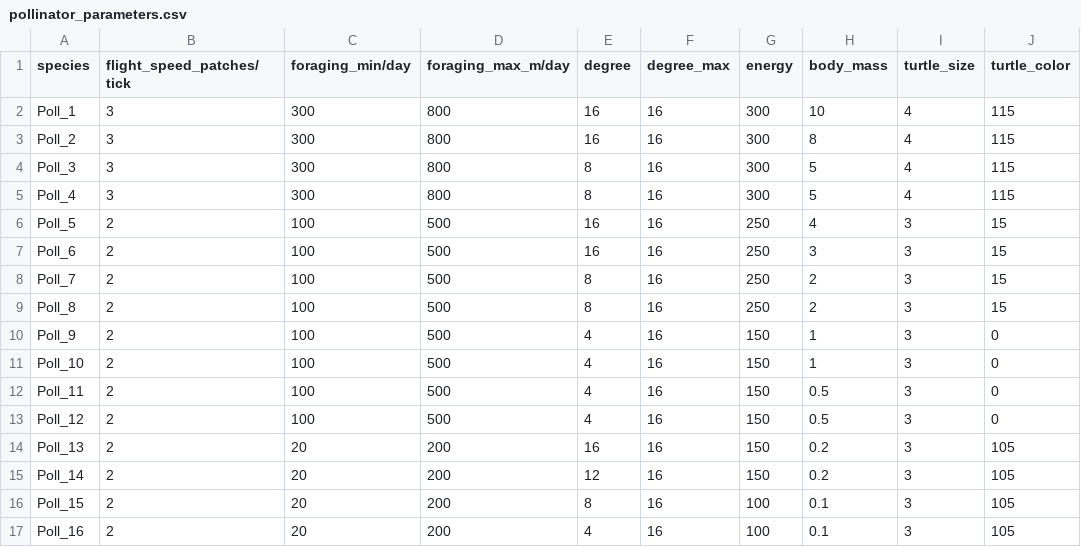
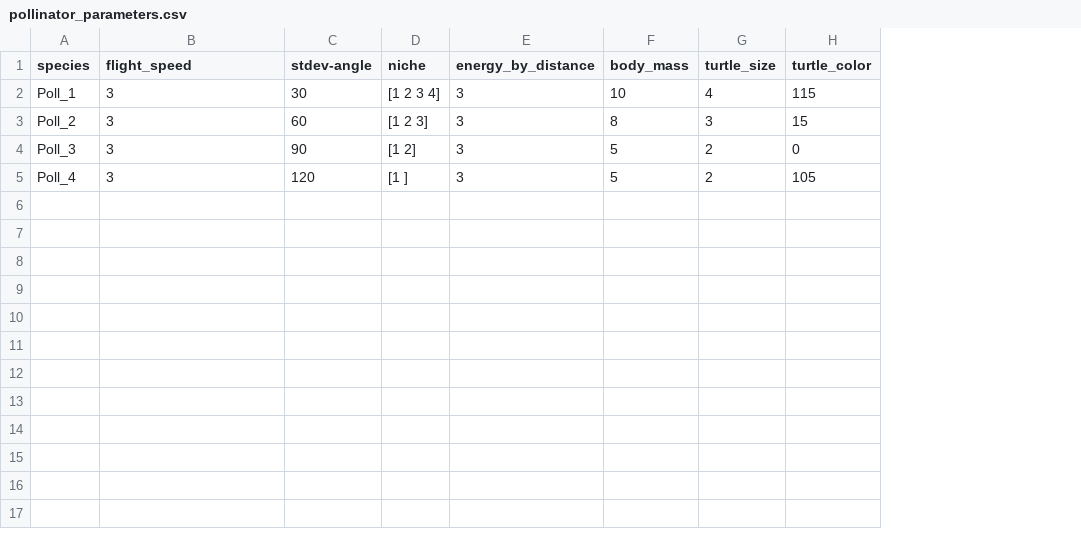
Before and after one commit to EcoComplex/pollinatorsNL, a CSV file: pollinator_parameters.csv, drawn as a sheet; removed rows and columns are numbered as before the commit, all else as after; the diff names each change by its address in the sheet, - before the commit and + after, or states it on an @@ line.

```diff
--- a/pollinator_parameters.csv
+++ b/pollinator_parameters.csv
-column C (foraging_min/day), rows 2-5: all 300
-column D (foraging_max_m/day), rows 2-5: all 800
-column E (degree), rows 2-5: 16 | 16 | 8 | 8
-column F (degree_max), rows 2-5: all 16
-column G (energy), rows 2-5: all 300
+column C (stdev-angle), rows 2-5: 30 | 60 | 90 | 120
+column D (niche), rows 2-5: [1 2 3 4] | [1 2 3] | [1 2] | [1 ]
+column E (energy_by_distance), rows 2-5: all 3
-B1: flight_speed_patches/tick
+B1: flight_speed
-G3 (turtle_size): 4
+G3 (turtle_size): 3
-H3 (turtle_color): 115
+H3 (turtle_color): 15
-G4:G5 (turtle_size): 4
+G4:G5 (turtle_size): 2
-H4 (turtle_color): 115
+H4 (turtle_color): 0
-H5 (turtle_color): 115
+H5 (turtle_color): 105
-row 6: Poll_5 | 2 | 100 | 500 | 16 | 16 | 250 | 4 | 3 | 15
-row 7: Poll_6 | 2 | 100 | 500 | 16 | 16 | 250 | 3 | 3 | 15
-row 8: Poll_7 | 2 | 100 | 500 | 8 | 16 | 250 | 2 | 3 | 15
-row 9: Poll_8 | 2 | 100 | 500 | 8 | 16 | 250 | 2 | 3 | 15
-row 10: Poll_9 | 2 | 100 | 500 | 4 | 16 | 150 | 1 | 3 | 0
-row 11: Poll_10 | 2 | 100 | 500 | 4 | 16 | 150 | 1 | 3 | 0
-row 12: Poll_11 | 2 | 100 | 500 | 4 | 16 | 150 | 0.5 | 3 | 0
-row 13: Poll_12 | 2 | 100 | 500 | 4 | 16 | 150 | 0.5 | 3 | 0
-row 14: Poll_13 | 2 | 20 | 200 | 16 | 16 | 150 | 0.2 | 3 | 105
-row 15: Poll_14 | 2 | 20 | 200 | 12 | 16 | 150 | 0.2 | 3 | 105
-row 16: Poll_15 | 2 | 20 | 200 | 8 | 16 | 100 | 0.1 | 3 | 105
-row 17: Poll_16 | 2 | 20 | 200 | 4 | 16 | 100 | 0.1 | 3 | 105
```
Also changed, not shown: 2 other files.
